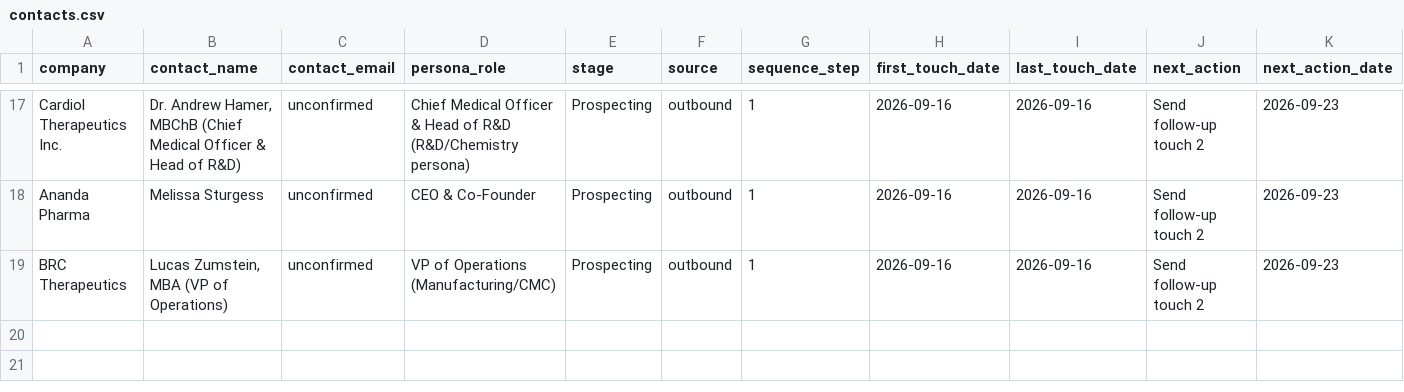
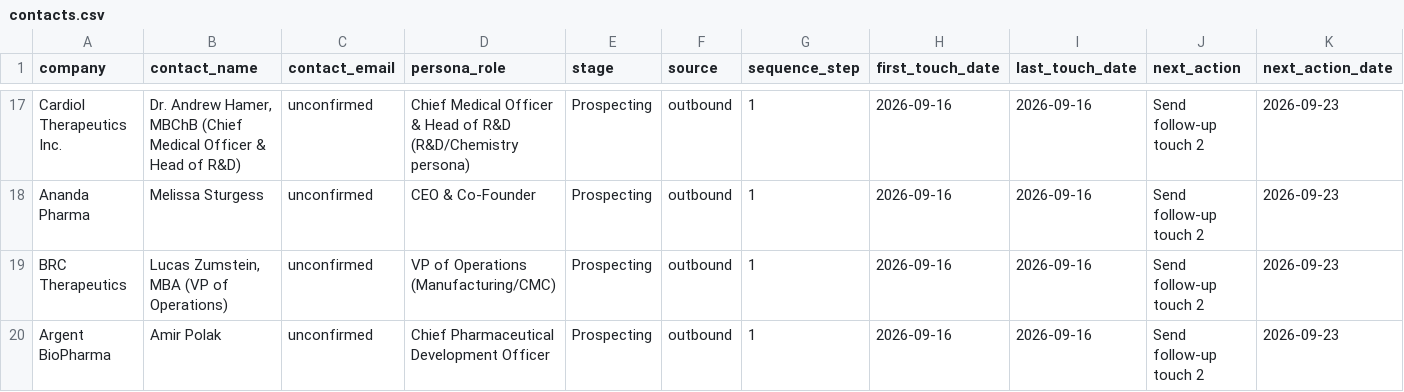
Before and after one commit to pbf6fzrntd-oss/Agentic-Research, a CSV file: pipeline/contacts.csv, drawn as a sheet; only a part is shown, gaps mark what is left out; rows hold the shown columns only; the diff names each change by its address in the sheet, - before the commit and + after, or states it on an @@ line.

```diff
--- a/pipeline/contacts.csv
+++ b/pipeline/contacts.csv
+row 20: Argent BioPharma | Amir Polak | unconfirmed | Chief Pharmaceutical Development Officer | Prospecting | outbound | 1 | 2026-09-16 | 2026-09-16 | Send follow-up touch 2 | 2026-09-23
```
Also changed, not shown: 2 other files.
